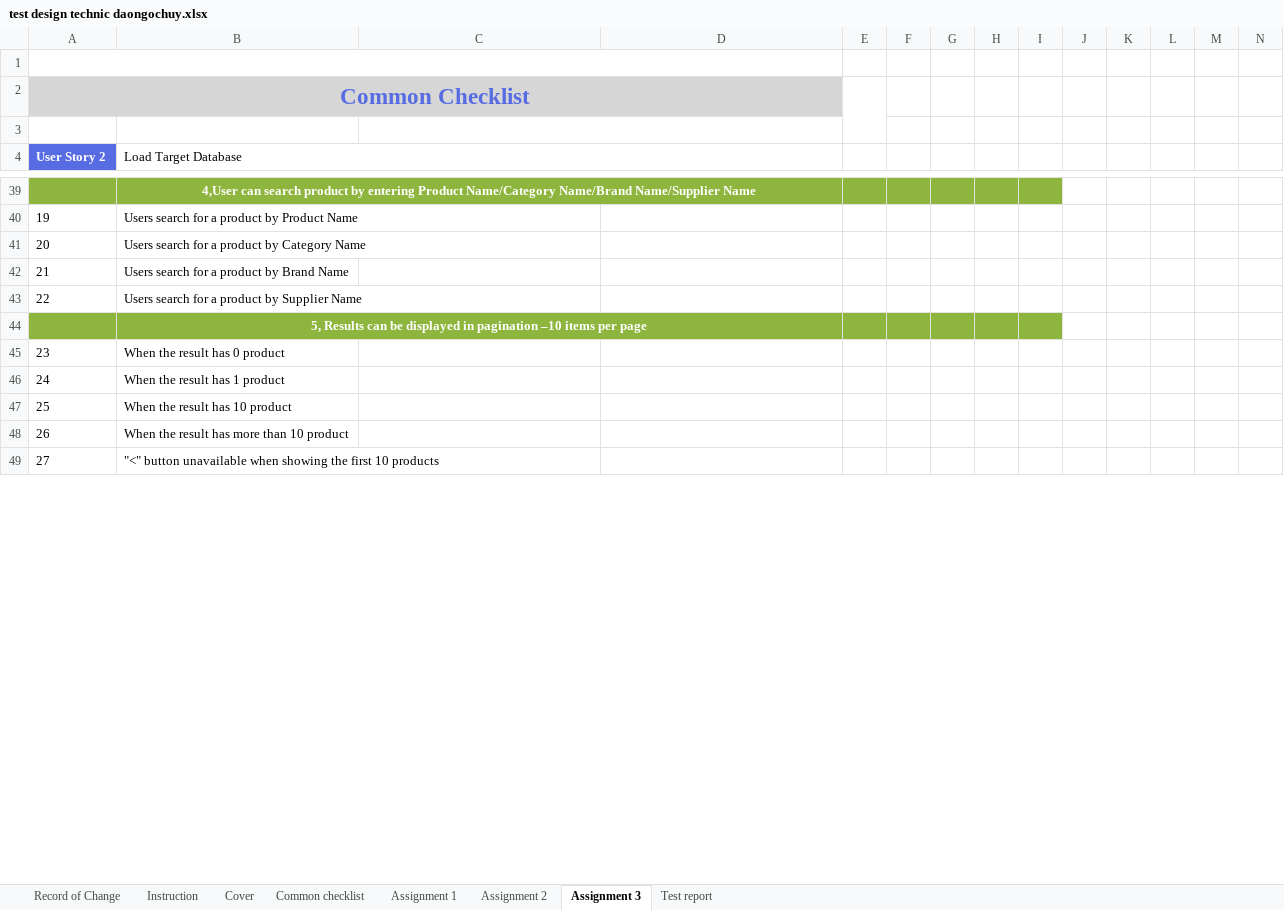
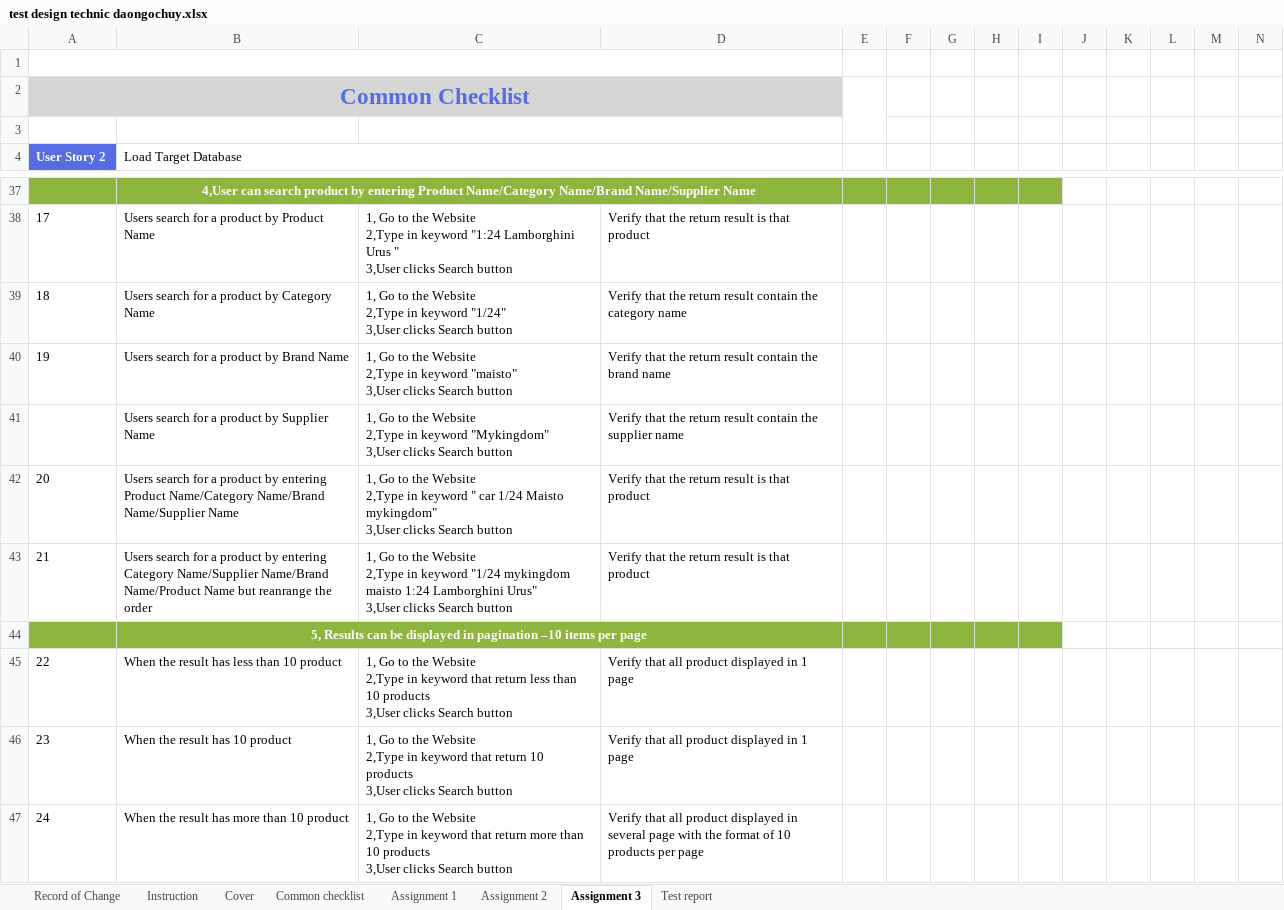
Before and after one commit to callmedienz/NashTechHW, an Excel workbook: test design technic daongochuy.xlsx, sheet Assignment 3, drawn as a sheet; only a part is shown, gaps mark what is left out; values as stored, in another font and other column widths than the file's, no borders; removed rows and columns are numbered as before the commit, all else as after; rows hold the shown columns only; ↵ is a line break in a cell; the diff covers the shown part only; the diff names each change by its address in the sheet, - before the commit and + after, or states it on an @@ line.

```diff
--- a/test design technic daongochuy.xlsx (sheet Assignment 3)
+++ b/test design technic daongochuy.xlsx (sheet Assignment 3)
@@ column A (User Story 2) renumbered from row 21 down @@
-C38: (empty)
+C38: 1, Go to the Website ↵ 2,Type in keyword "1:24 Lamborghini Urus " ↵ 3,User clicks Search button
-D38: (empty)
+D38: Verify that the return result is that product
-C39: (empty)
+C39: 1, Go to the Website ↵ 2,Type in keyword "1/24" ↵ 3,User clicks Search button
-D39: (empty)
+D39: Verify that the return result contain the category name
-C40: (empty)
+C40: 1, Go to the Website ↵ 2,Type in keyword "maisto" ↵ 3,User clicks Search button
-D40: (empty)
+D40: Verify that the return result contain the brand name
-C41: (empty)
+C41: 1, Go to the Website ↵ 2,Type in keyword "Mykingdom" ↵ 3,User clicks Search button
-D41: (empty)
+D41: Verify that the return result contain the supplier name
+row 42: 20 | Users search for a product by entering Product Name/Category Name/Brand Name/Supplier Name | 1, Go to the Website ↵ 2,Type in keyword " car 1/24 Maisto mykingdom" ↵ 3,User clicks Search button | Verify that the return result is that product
+row 43: 21 | Users search for a product by entering Category Name/Supplier Name/Brand Name/Product Name but reanrange the order | 1, Go to the Website ↵ 2,Type in keyword "1/24 mykingdom maisto 1:24 Lamborghini Urus" ↵ 3,User clicks Search button | Verify that the return result is that product
-row 45: 23 | When the result has 0 product
-row 46: 24 | When the result has 1 product
+row 45: 22 | When the result has less than 10 product | 1, Go to the Website ↵ 2,Type in keyword that return less than 10 products ↵ 3,User clicks Search button | Verify that all product displayed in 1 page
-C46: (empty)
+C46: 1, Go to the Website ↵ 2,Type in keyword that return 10 products ↵ 3,User clicks Search button
-D46: (empty)
+D46: Verify that all product displayed in 1 page
-C47: (empty)
+C47: 1, Go to the Website ↵ 2,Type in keyword that return more than 10 products ↵ 3,User clicks Search button
-D47: (empty)
+D47: Verify that all product displayed in several page with the format of 10 products per page
-row 49: 27 | "<" button unavailable when showing the first 10 products
```
Also changed, not shown: 10 added rows, 8 removed rows and 34 edited cells elsewhere in this sheet, sheet Assignment 2, formulas that keep their value.
